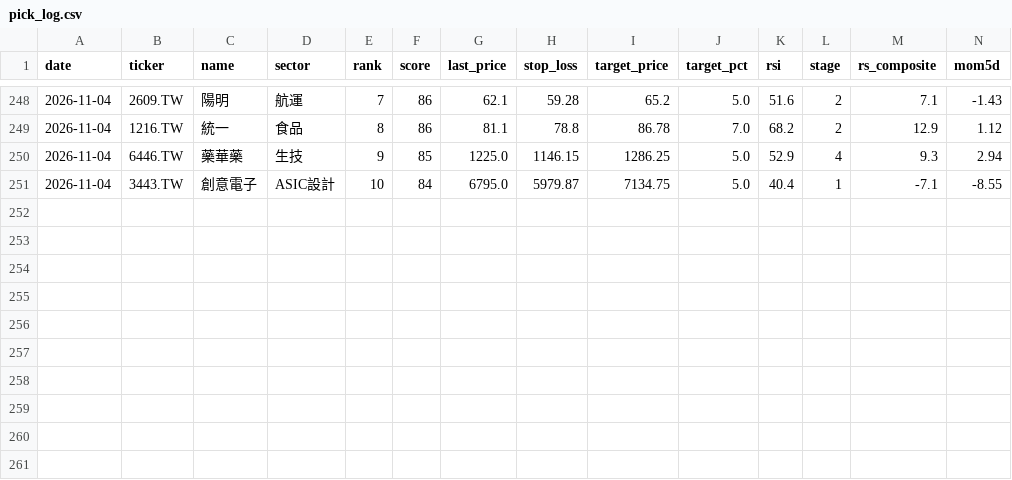
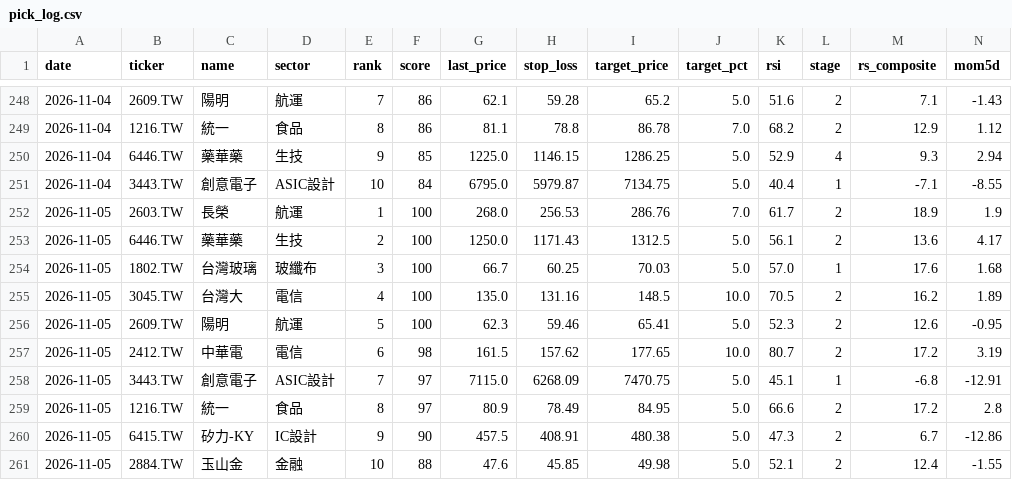
Before and after one commit to dccwustr/Taiwan-Stock-app, a CSV file: data/pick_log.csv, drawn as a sheet; only a part is shown, gaps mark what is left out; rows hold the shown columns only; the diff names each change by its address in the sheet, - before the commit and + after, or states it on an @@ line.

Commit message:
chore: morning picks 2026-11-05

```diff
--- a/data/pick_log.csv
+++ b/data/pick_log.csv
+row 252: 2026-11-05 | 2603.TW | 長榮 | 航運 | 1 | 100 | 268.0 | 256.53 | 286.76 | 7.0 | 61.7 | 2 | 18.9 | 1.9
+row 253: 2026-11-05 | 6446.TW | 藥華藥 | 生技 | 2 | 100 | 1250.0 | 1171.43 | 1312.5 | 5.0 | 56.1 | 2 | 13.6 | 4.17
+row 254: 2026-11-05 | 1802.TW | 台灣玻璃 | 玻纖布 | 3 | 100 | 66.7 | 60.25 | 70.03 | 5.0 | 57.0 | 1 | 17.6 | 1.68
+row 255: 2026-11-05 | 3045.TW | 台灣大 | 電信 | 4 | 100 | 135.0 | 131.16 | 148.5 | 10.0 | 70.5 | 2 | 16.2 | 1.89
+row 256: 2026-11-05 | 2609.TW | 陽明 | 航運 | 5 | 100 | 62.3 | 59.46 | 65.41 | 5.0 | 52.3 | 2 | 12.6 | -0.95
+row 257: 2026-11-05 | 2412.TW | 中華電 | 電信 | 6 | 98 | 161.5 | 157.62 | 177.65 | 10.0 | 80.7 | 2 | 17.2 | 3.19
+row 258: 2026-11-05 | 3443.TW | 創意電子 | ASIC設計 | 7 | 97 | 7115.0 | 6268.09 | 7470.75 | 5.0 | 45.1 | 1 | -6.8 | -12.91
+row 259: 2026-11-05 | 1216.TW | 統一 | 食品 | 8 | 97 | 80.9 | 78.49 | 84.95 | 5.0 | 66.6 | 2 | 17.2 | 2.8
+row 260: 2026-11-05 | 6415.TW | 矽力-KY | IC設計 | 9 | 90 | 457.5 | 408.91 | 480.38 | 5.0 | 47.3 | 2 | 6.7 | -12.86
+row 261: 2026-11-05 | 2884.TW | 玉山金 | 金融 | 10 | 88 | 47.6 | 45.85 | 49.98 | 5.0 | 52.1 | 2 | 12.4 | -1.55
```
Also changed, not shown: data/dip_log.csv, 1 other file.
